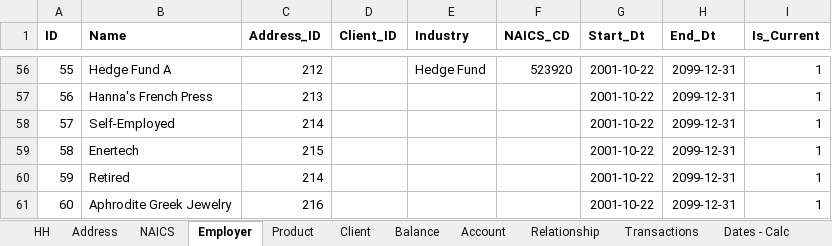
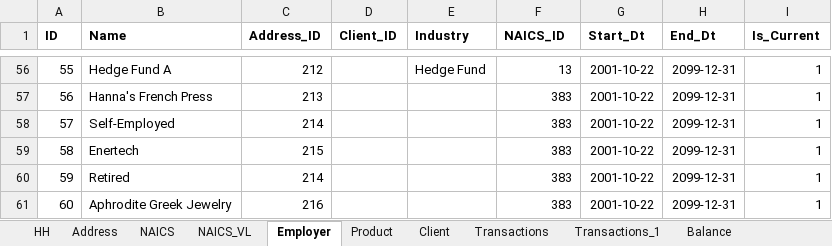
Before and after one commit to idcohen/Gain_of_Function_SQL_Interface, an Excel workbook: db/Fake_Bank_20231129.xlsx, sheet Employer, drawn as a sheet; only a part is shown, gaps mark what is left out; values as stored, in another font and other column widths than the file's, no borders; the diff covers the shown part only; the diff names each change by its address in the sheet, - before the commit and + after, or states it on an @@ line.

```diff
--- a/db/Fake_Bank_20231129.xlsx (sheet Employer)
+++ b/db/Fake_Bank_20231129.xlsx (sheet Employer)
+sheet tab: NAICS_VL
+sheet tab: Transactions_1
@@ sheet tab order changed: HH | Address | NAICS | NAICS_VL | Employer | Product | Client | Transactions | Transactions_1 | Balance @@
-F1: NAICS_CD
+F1: NAICS_ID
-F56 (NAICS_ID): 523920
+F56 (NAICS_ID): 13
-F57:F61 (NAICS_ID): (empty)
+F57:F61 (NAICS_ID): 383
```
Also changed, not shown: 54 edited cells elsewhere in this sheet, sheet Balance, sheet Transactions, sheet Balance - Calc, sheet Client, sheet HH, sheet Account, 2 more sheets, other sheet tabs, formulas that keep their value, 3 other files.
